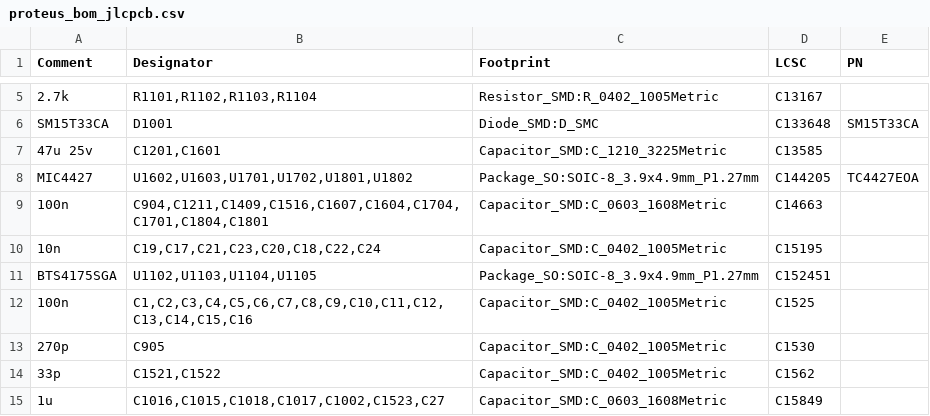
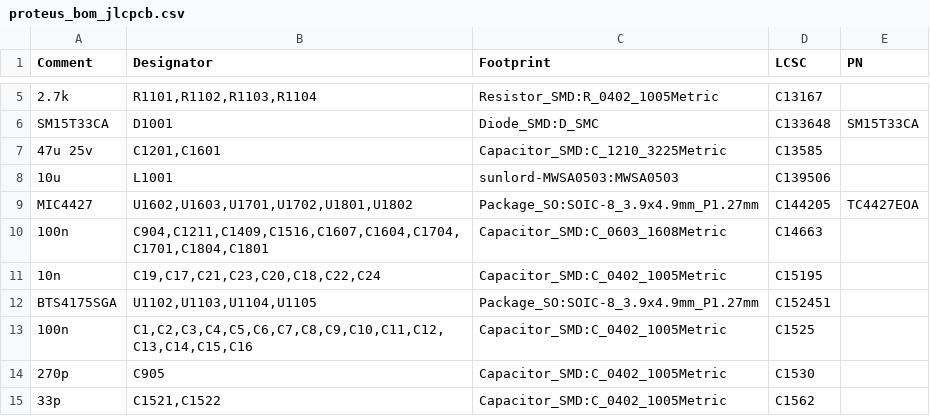
Before and after one commit to mck1117/proteus, a CSV file: export/v0.3/proteus_bom_jlcpcb.csv, drawn as a sheet; only a part is shown, gaps mark what is left out; the shorter side is filled out with more unchanged rows.

```diff
--- a/export/v0.3/proteus_bom_jlcpcb.csv
+++ b/export/v0.3/proteus_bom_jlcpcb.csv
@@ -7,2 +7,3 @@ SM15T33CA,D1001,Diode_SMD:D_SMC,C133648,SM15T33CA
 47u 25v,"C1201,C1601",Capacitor_SMD:C_1210_3225Metric,C13585,
+10u,L1001,sunlord-MWSA0503:MWSA0503,C139506,
 MIC4427,"U1602,U1603,U1701,U1702,U1801,U1802",Package_SO:SOIC-8_3.9x4.9mm_P1.27mm,C144205,TC4427EOA
```
Also changed, not shown: export/v0.3/proteus-top-pos.csv, 1 other file.
